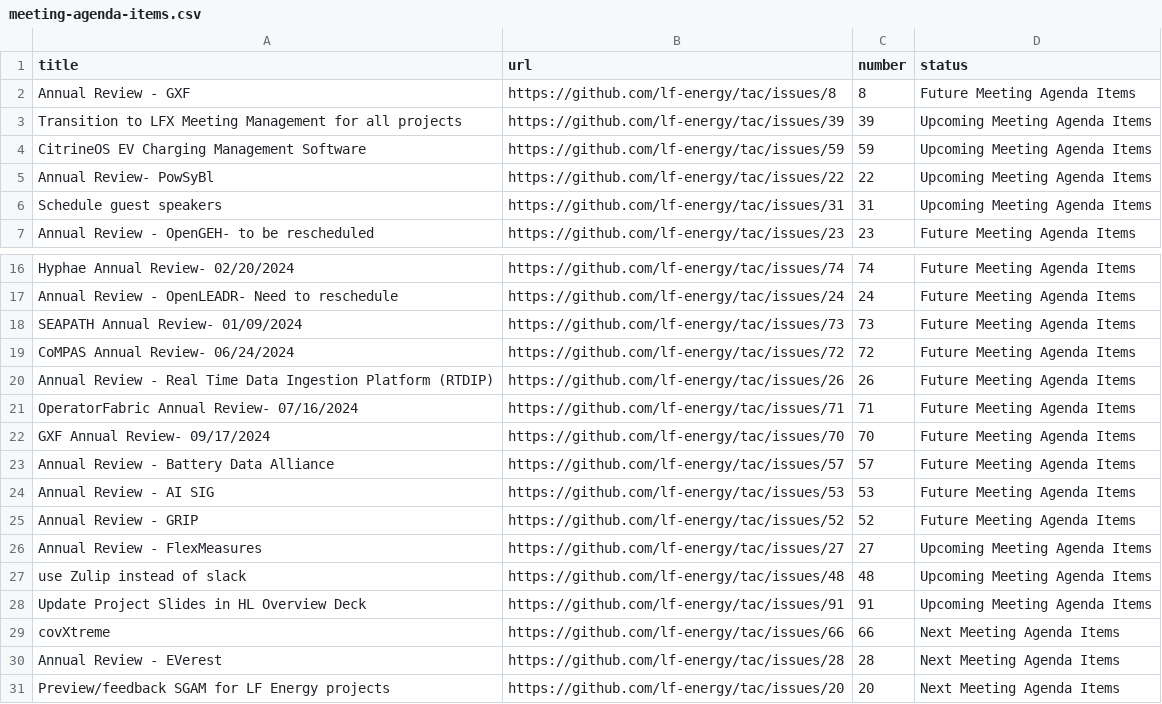
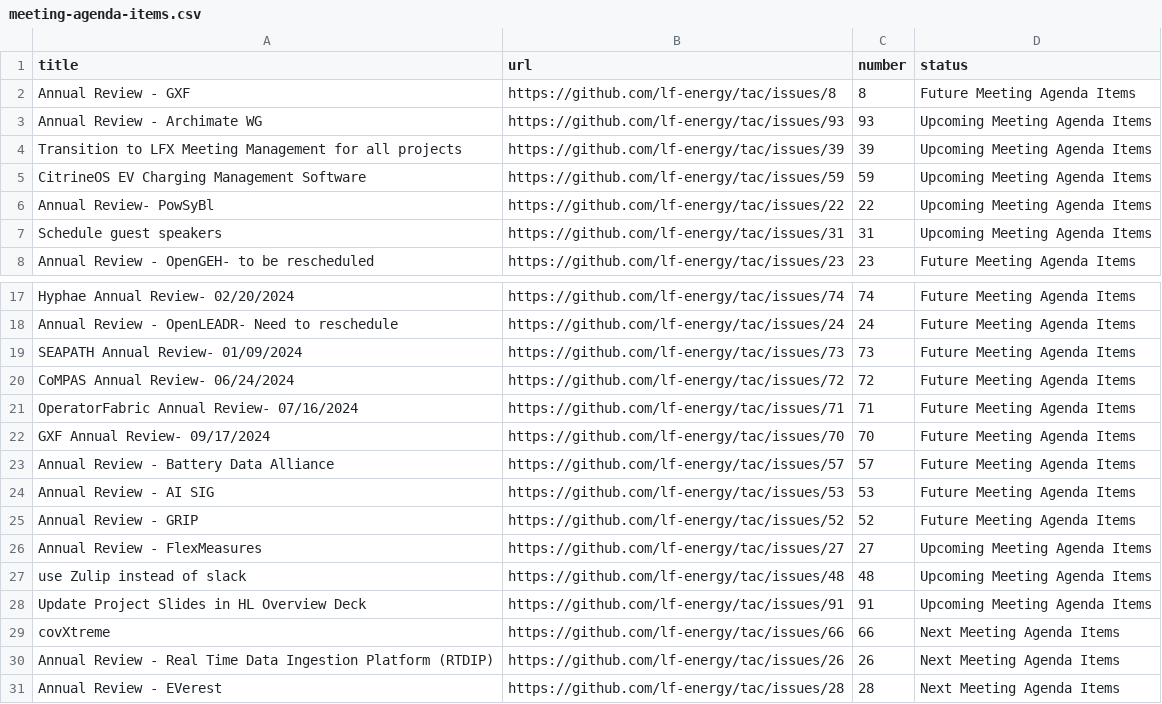
Before and after one commit to lf-energy/tac, a CSV file: _data/meeting-agenda-items.csv, drawn as a sheet; only a part is shown, gaps mark what is left out.

Commit message:
Update Data Sources
Signed-off-by: GitHub <noreply@github.com>

```diff
--- a/_data/meeting-agenda-items.csv
+++ b/_data/meeting-agenda-items.csv
@@ -2,2 +2,3 @@ title,url,number,status
 Annual Review - GXF,https://github.com/lf-energy/tac/issues/8,8,Future Meeting Agenda Items
+Annual Review - Archimate WG,https://github.com/lf-energy/tac/issues/93,93,Upcoming Meeting Agenda Items
 Transition to LFX Meeting Management for all projects,https://github.com/lf-energy/tac/issues/39,39,Upcoming Meeting Agenda Items
@@ -19,3 +20,2 @@ SEAPATH Annual Review- 01/09/2024,https://github.com/lf-energy/tac/issues/73,73,
 CoMPAS Annual Review- 06/24/2024,https://github.com/lf-energy/tac/issues/72,72,Future Meeting Agenda Items
-Annual Review - Real Time Data Ingestion Platform (RTDIP),https://github.com/lf-energy/tac/issues/26,26,Future Meeting Agenda Items
 OperatorFabric Annual Review- 07/16/2024,https://github.com/lf-energy/tac/issues/71,71,Future Meeting Agenda Items
@@ -29,3 +29,3 @@ Update Project Slides in HL Overview Deck,https://github.com/lf-energy/tac/issue
 covXtreme,https://github.com/lf-energy/tac/issues/66,66,Next Meeting Agenda Items
+Annual Review - Real Time Data Ingestion Platform (RTDIP),https://github.com/lf-energy/tac/issues/26,26,Next Meeting Agenda Items
 Annual Review - EVerest,https://github.com/lf-energy/tac/issues/28,28,Next Meeting Agenda Items
-Preview/feedback SGAM for LF Energy projects,https://github.com/lf-energy/tac/issues/20,20,Next Meeting Agenda Items
```
